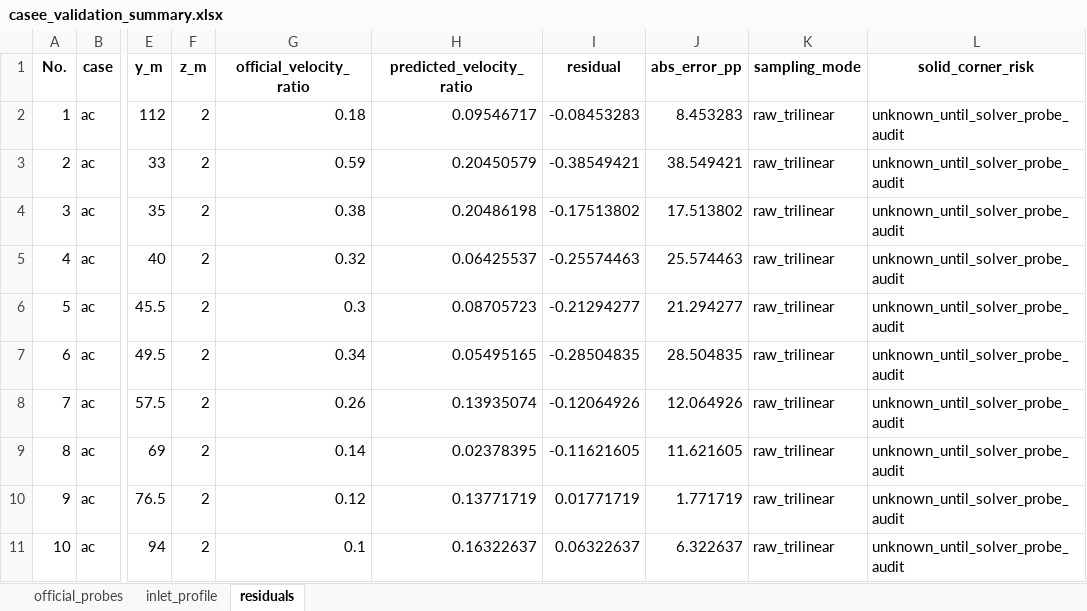
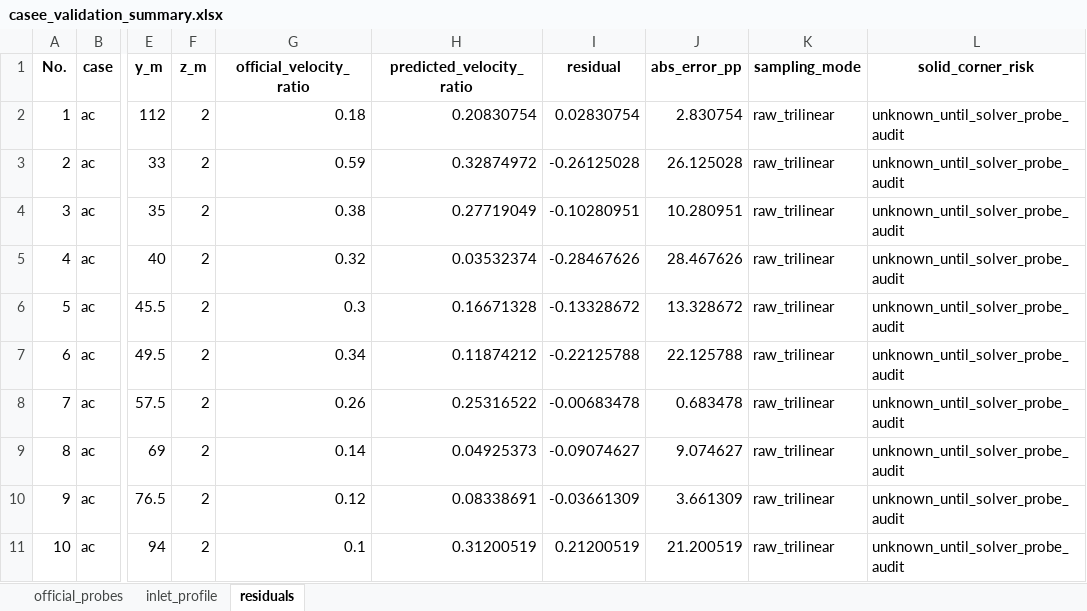
Before and after one commit to ShiyuMiao/citylbm, an Excel workbook: docs/experiments/casee/results/casee_validation_summary.xlsx, sheet residuals, drawn as a sheet; only a part is shown, gaps mark what is left out; values as stored, in another font and other column widths than the file's, no borders; the diff covers the shown part only; the diff names each change by its address in the sheet, - before the commit and + after, or states it on an @@ line.

Commit message:
casee-v0.4.0-rc1: add nu diagnostics

```diff
--- a/docs/experiments/casee/results/casee_validation_summary.xlsx (sheet residuals)
+++ b/docs/experiments/casee/results/casee_validation_summary.xlsx (sheet residuals)
-H2 (predicted_velocity_ratio): 0.09546717
+H2 (predicted_velocity_ratio): 0.20830754
-I2 (residual): -0.08453283
+I2 (residual): 0.02830754
-J2 (abs_error_pp): 8.453283
+J2 (abs_error_pp): 2.830754
-H3 (predicted_velocity_ratio): 0.20450579
+H3 (predicted_velocity_ratio): 0.32874972
-I3 (residual): -0.38549421
+I3 (residual): -0.26125028
-J3 (abs_error_pp): 38.549421
+J3 (abs_error_pp): 26.125028
-H4 (predicted_velocity_ratio): 0.20486198
+H4 (predicted_velocity_ratio): 0.27719049
-I4 (residual): -0.17513802
+I4 (residual): -0.10280951
-J4 (abs_error_pp): 17.513802
+J4 (abs_error_pp): 10.280951
-H5 (predicted_velocity_ratio): 0.06425537
+H5 (predicted_velocity_ratio): 0.03532374
-I5 (residual): -0.25574463
+I5 (residual): -0.28467626
-J5 (abs_error_pp): 25.574463
+J5 (abs_error_pp): 28.467626
-H6 (predicted_velocity_ratio): 0.08705723
+H6 (predicted_velocity_ratio): 0.16671328
-I6 (residual): -0.21294277
+I6 (residual): -0.13328672
-J6 (abs_error_pp): 21.294277
+J6 (abs_error_pp): 13.328672
-H7 (predicted_velocity_ratio): 0.05495165
+H7 (predicted_velocity_ratio): 0.11874212
-I7 (residual): -0.28504835
+I7 (residual): -0.22125788
-J7 (abs_error_pp): 28.504835
+J7 (abs_error_pp): 22.125788
-H8 (predicted_velocity_ratio): 0.13935074
+H8 (predicted_velocity_ratio): 0.25316522
-I8 (residual): -0.12064926
+I8 (residual): -0.00683478
-J8 (abs_error_pp): 12.064926
+J8 (abs_error_pp): 0.683478
-H9 (predicted_velocity_ratio): 0.02378395
+H9 (predicted_velocity_ratio): 0.04925373
-I9 (residual): -0.11621605
+I9 (residual): -0.09074627
-J9 (abs_error_pp): 11.621605
+J9 (abs_error_pp): 9.074627
-H10 (predicted_velocity_ratio): 0.13771719
+H10 (predicted_velocity_ratio): 0.08338691
-I10 (residual): 0.01771719
+I10 (residual): -0.03661309
-J10 (abs_error_pp): 1.771719
+J10 (abs_error_pp): 3.661309
-H11 (predicted_velocity_ratio): 0.16322637
+H11 (predicted_velocity_ratio): 0.31200519
-I11 (residual): 0.06322637
+I11 (residual): 0.21200519
-J11 (abs_error_pp): 6.322637
+J11 (abs_error_pp): 21.200519
```
Also changed, not shown: 210 edited cells elsewhere in this sheet, 38 other files.
